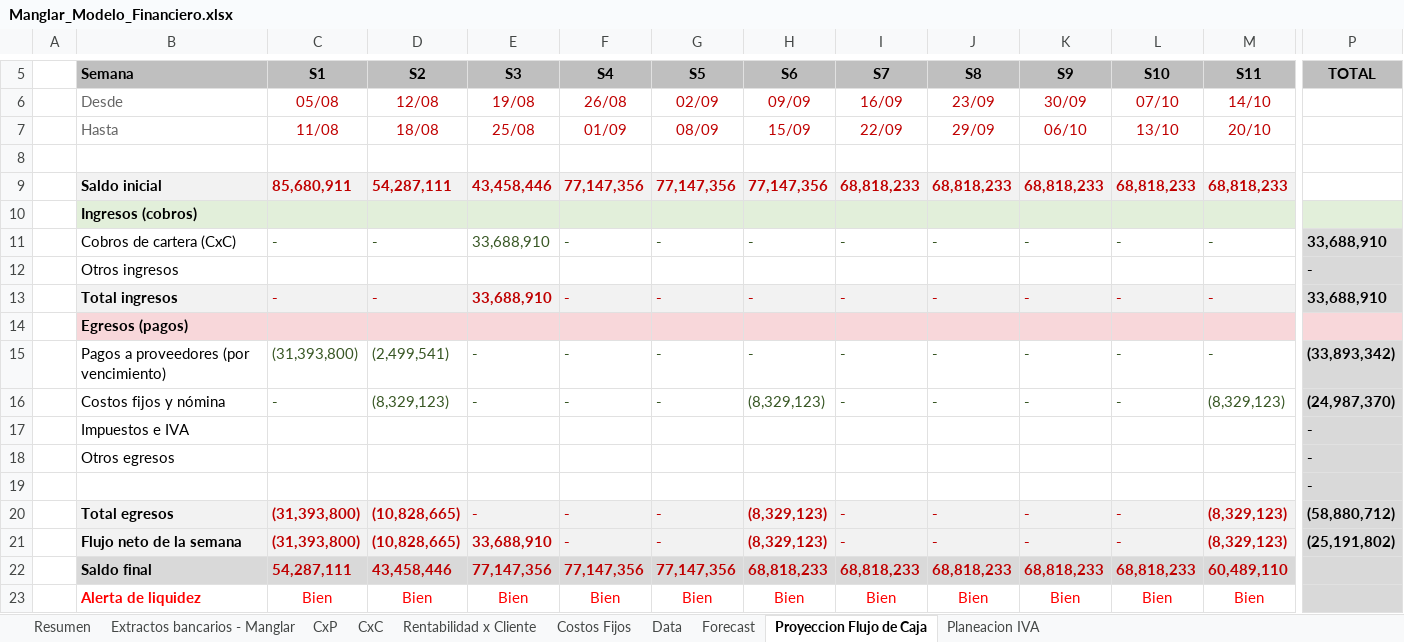
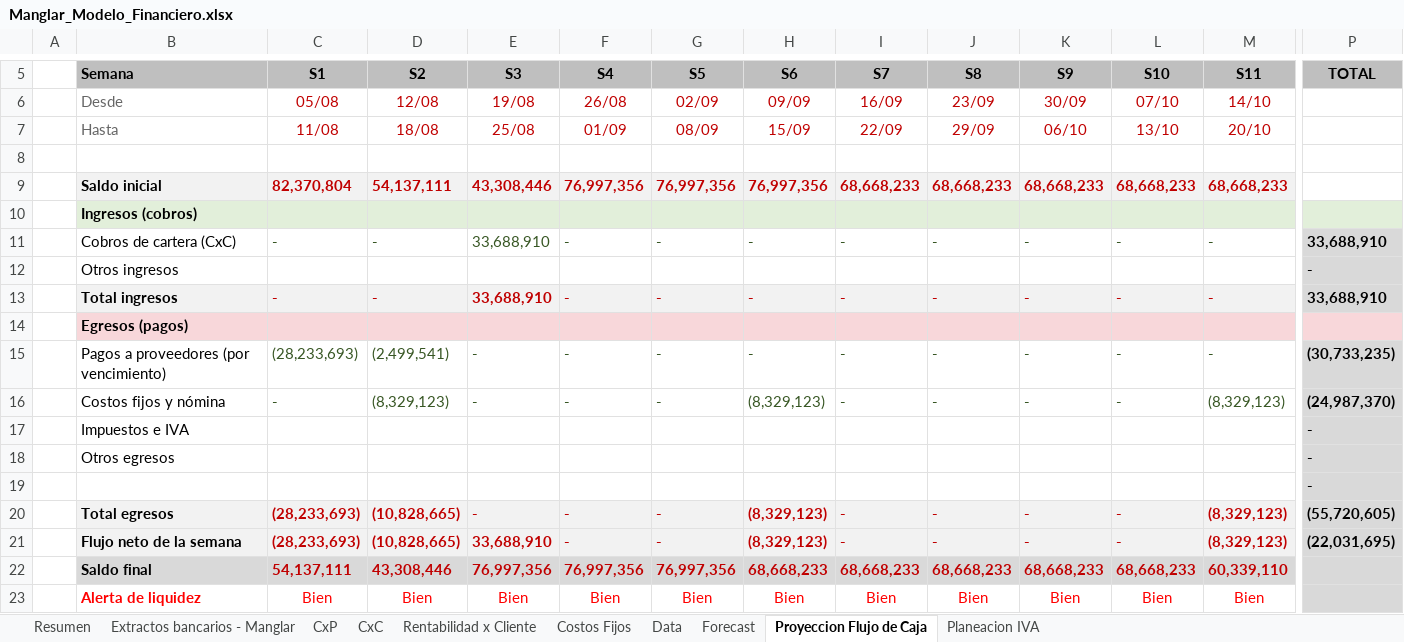
Before and after one commit to santiagomanglar/dashboard-manglar, an Excel workbook: Manglar_Modelo_Financiero.xlsx, sheet Proyeccion Flujo de Caja, drawn as a sheet; only a part is shown, gaps mark what is left out; values as stored, in another font and other column widths than the file's, no borders; charts and pictures and conditional formats not drawn; the diff covers the shown part only; the diff names each change by its address in the sheet, - before the commit and + after, or states it on an @@ line.

```diff
--- a/Manglar_Modelo_Financiero.xlsx (sheet Proyeccion Flujo de Caja)
+++ b/Manglar_Modelo_Financiero.xlsx (sheet Proyeccion Flujo de Caja)
-C9 (S1): 85,680,911
+C9 (S1): 82,370,804
-D9 (S2): 54,287,111
+D9 (S2): 54,137,111
-E9 (S3): 43,458,446
+E9 (S3): 43,308,446
-F9 (S4): 77,147,356
+F9 (S4): 76,997,356
-G9 (S5): 77,147,356
+G9 (S5): 76,997,356
-H9 (S6): 77,147,356
+H9 (S6): 76,997,356
-I9 (S7): 68,818,233
+I9 (S7): 68,668,233
-J9 (S8): 68,818,233
+J9 (S8): 68,668,233
-K9 (S9): 68,818,233
+K9 (S9): 68,668,233
-L9 (S10): 68,818,233
+L9 (S10): 68,668,233
-M9 (S11): 68,818,233
+M9 (S11): 68,668,233
-C15 (S1): (31,393,800)
+C15 (S1): (28,233,693)
-P15 (TOTAL): (33,893,342)
+P15 (TOTAL): (30,733,235)
-C20:C21 (S1): (31,393,800)
+C20:C21 (S1): (28,233,693)
-P20 (TOTAL): (58,880,712)
+P20 (TOTAL): (55,720,605)
-P21 (TOTAL): (25,191,802)
+P21 (TOTAL): (22,031,695)
-C22 (S1): 54,287,111
+C22 (S1): 54,137,111
-D22 (S2): 43,458,446
+D22 (S2): 43,308,446
-E22 (S3): 77,147,356
+E22 (S3): 76,997,356
-F22 (S4): 77,147,356
+F22 (S4): 76,997,356
-G22 (S5): 77,147,356
+G22 (S5): 76,997,356
-H22 (S6): 68,818,233
+H22 (S6): 68,668,233
-I22 (S7): 68,818,233
+I22 (S7): 68,668,233
-J22 (S8): 68,818,233
+J22 (S8): 68,668,233
-K22 (S9): 68,818,233
+K22 (S9): 68,668,233
-L22 (S10): 68,818,233
+L22 (S10): 68,668,233
-M22 (S11): 60,489,110
+M22 (S11): 60,339,110
```
Also changed, not shown: 5 edited cells elsewhere in this sheet, sheet CxP, sheet Resumen, sheet Extractos bancarios - Manglar, sheet Planeacion IVA, sheet CxC, sheet Rentabilidad x Cliente, formulas that keep their value, 1 other file.
